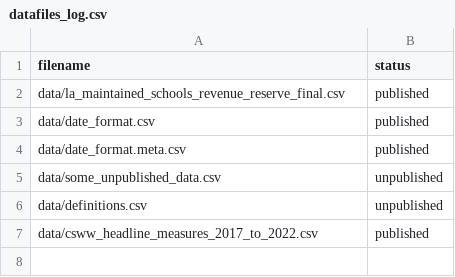
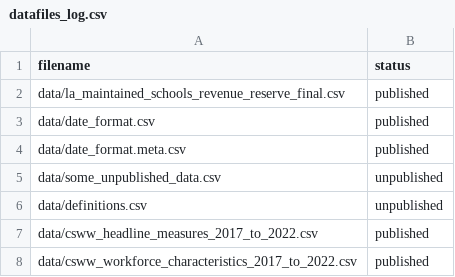
Before and after one commit to yauemily/CSC_outcomes_and_enablers, a CSV file: datafiles_log.csv, drawn as a sheet; the diff names each change by its address in the sheet, - before the commit and + after, or states it on an @@ line.

```diff
--- a/datafiles_log.csv
+++ b/datafiles_log.csv
+row 8: data/csww_workforce_characteristics_2017_to_2022.csv | published
```
Also changed, not shown: 7 other files.
